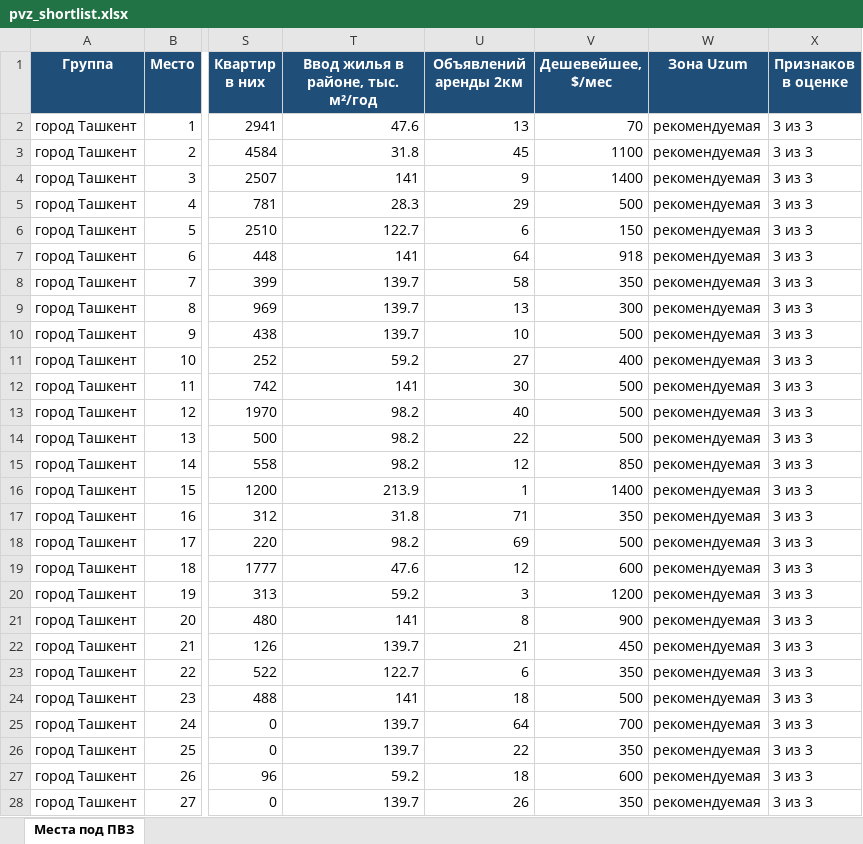
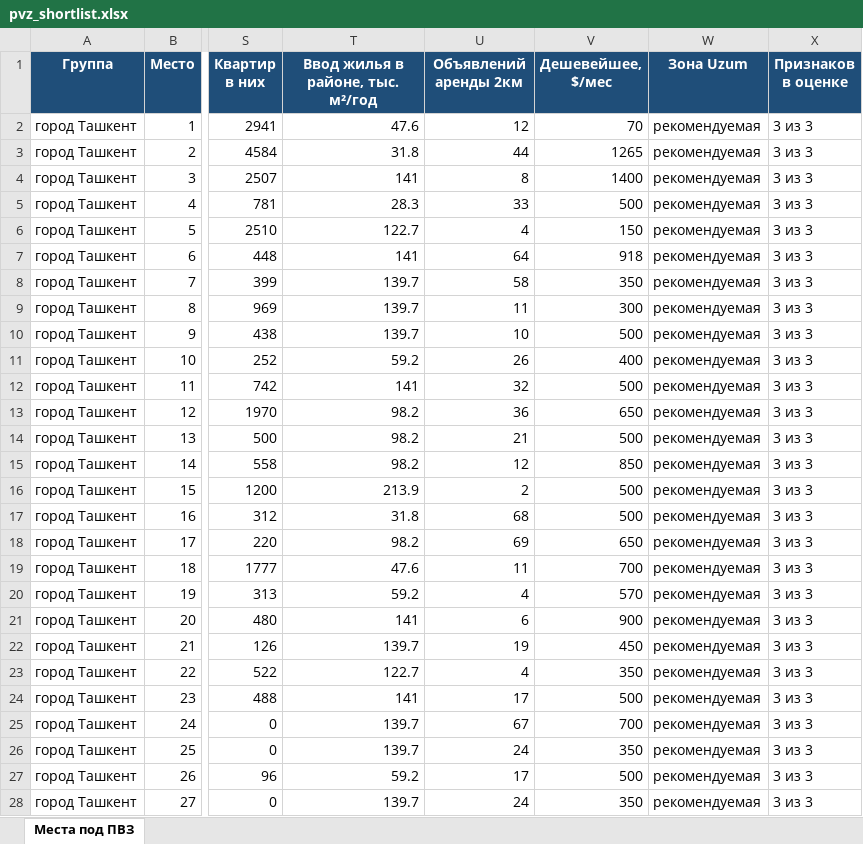
Before and after one commit to ivankorotaev777/map-, an Excel workbook: data/pvz_shortlist.xlsx, sheet Места под ПВЗ, drawn as a sheet; only a part is shown, gaps mark what is left out; values as stored, in another font and other column widths than the file's, no borders; the diff covers the shown part only; the diff names each change by its address in the sheet, - before the commit and + after, or states it on an @@ line.

```diff
--- a/data/pvz_shortlist.xlsx (sheet Места под ПВЗ)
+++ b/data/pvz_shortlist.xlsx (sheet Места под ПВЗ)
-U2 (Объявлений аренды 2км): 13
+U2 (Объявлений аренды 2км): 12
-U3 (Объявлений аренды 2км): 45
+U3 (Объявлений аренды 2км): 44
-V3 (Дешевейшее, $/мес): 1100
+V3 (Дешевейшее, $/мес): 1265
-U4 (Объявлений аренды 2км): 9
+U4 (Объявлений аренды 2км): 8
-U5 (Объявлений аренды 2км): 29
+U5 (Объявлений аренды 2км): 33
-U6 (Объявлений аренды 2км): 6
+U6 (Объявлений аренды 2км): 4
-U9 (Объявлений аренды 2км): 13
+U9 (Объявлений аренды 2км): 11
-U11 (Объявлений аренды 2км): 27
+U11 (Объявлений аренды 2км): 26
-U12 (Объявлений аренды 2км): 30
+U12 (Объявлений аренды 2км): 32
-U13 (Объявлений аренды 2км): 40
+U13 (Объявлений аренды 2км): 36
-V13 (Дешевейшее, $/мес): 500
+V13 (Дешевейшее, $/мес): 650
-U14 (Объявлений аренды 2км): 22
+U14 (Объявлений аренды 2км): 21
-U16 (Объявлений аренды 2км): 1
+U16 (Объявлений аренды 2км): 2
-V16 (Дешевейшее, $/мес): 1400
+V16 (Дешевейшее, $/мес): 500
-U17 (Объявлений аренды 2км): 71
+U17 (Объявлений аренды 2км): 68
-V17 (Дешевейшее, $/мес): 350
+V17 (Дешевейшее, $/мес): 500
-V18 (Дешевейшее, $/мес): 500
+V18 (Дешевейшее, $/мес): 650
-U19 (Объявлений аренды 2км): 12
+U19 (Объявлений аренды 2км): 11
-V19 (Дешевейшее, $/мес): 600
+V19 (Дешевейшее, $/мес): 700
-U20 (Объявлений аренды 2км): 3
+U20 (Объявлений аренды 2км): 4
-V20 (Дешевейшее, $/мес): 1200
+V20 (Дешевейшее, $/мес): 570
-U21 (Объявлений аренды 2км): 8
+U21 (Объявлений аренды 2км): 6
-U22 (Объявлений аренды 2км): 21
+U22 (Объявлений аренды 2км): 19
-U23 (Объявлений аренды 2км): 6
+U23 (Объявлений аренды 2км): 4
-U24 (Объявлений аренды 2км): 18
+U24 (Объявлений аренды 2км): 17
-U25 (Объявлений аренды 2км): 64
+U25 (Объявлений аренды 2км): 67
-U26 (Объявлений аренды 2км): 22
+U26 (Объявлений аренды 2км): 24
-U27 (Объявлений аренды 2км): 18
+U27 (Объявлений аренды 2км): 17
-V27 (Дешевейшее, $/мес): 600
+V27 (Дешевейшее, $/мес): 500
-U28 (Объявлений аренды 2км): 26
+U28 (Объявлений аренды 2км): 24
```
Also changed, not shown: 44 edited cells elsewhere in this sheet, data/competitor_gaps.xlsx, data/zhk_registry.xlsx, 3 other files.
